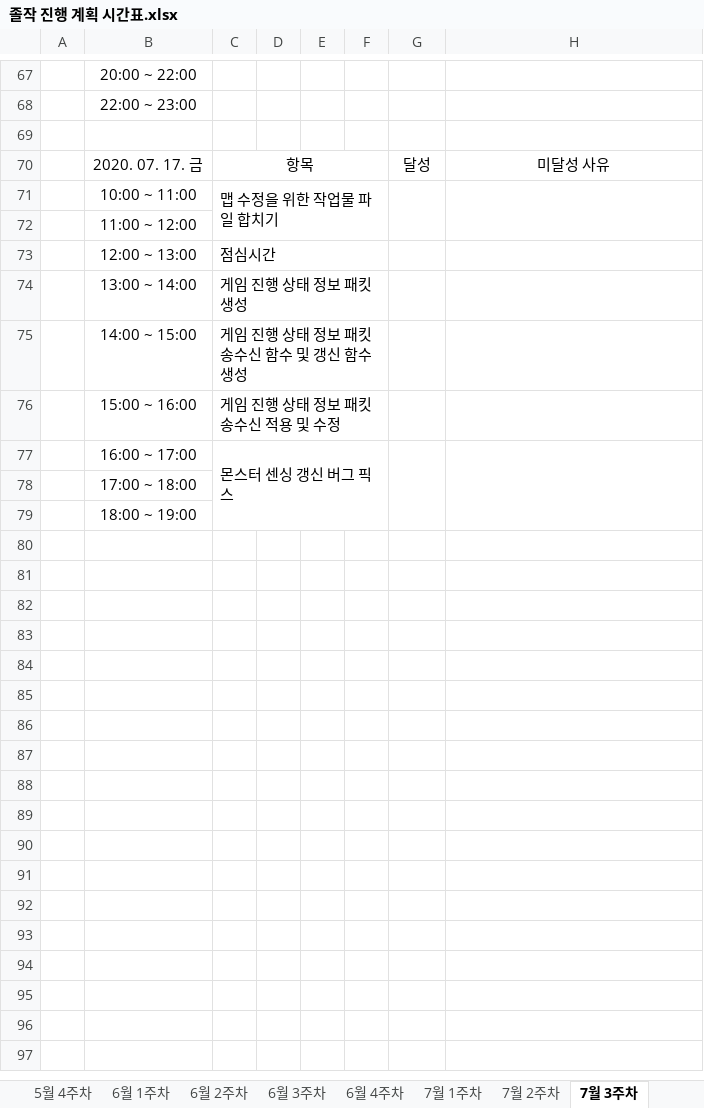
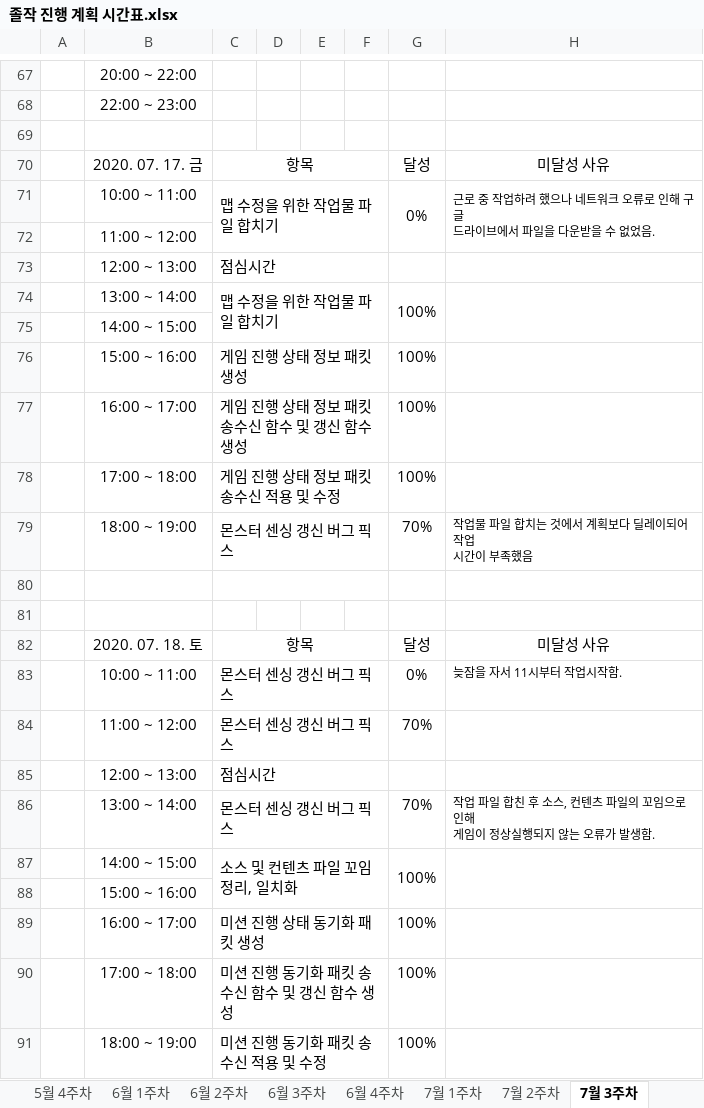
Before and after one commit to ymk1477/Project_Survivor_Kit, an Excel workbook: 졸작 진행 계획 시간표.xlsx, sheet 7월 3주차, drawn as a sheet; only a part is shown, gaps mark what is left out; values as stored, in another font and other column widths than the file's, no borders; removed rows and columns are numbered as before the commit, all else as after; ↵ is a line break in a cell; the diff names each change by its address in the sheet, - before the commit and + after, or states it on an @@ line.

```diff
--- a/졸작 진행 계획 시간표.xlsx (sheet 7월 3주차)
+++ b/졸작 진행 계획 시간표.xlsx (sheet 7월 3주차)
-G71: (empty)
+G71: 0%
-H71: (empty)
+H71: 근로 중 작업하려 했으나 네트워크 오류로 인해 구글 ↵ 드라이브에서 파일을 다운받을 수 없었음.
-row 74:  | 13:00 ~ 14:00 | 게임 진행 상태 정보 패킷 생성
-row 75:  | 14:00 ~ 15:00 | 게임 진행 상태 정보 패킷 송수신 함수 및 갱신 함수 생성
-row 76:  | 15:00 ~ 16:00 | 게임 진행 상태 정보 패킷 송수신 적용 및 수정
-row 77:  | 16:00 ~ 17:00 | 몬스터 센싱 갱신 버그 픽스
+row 74:  | 13:00 ~ 14:00 | 맵 수정을 위한 작업물 파일 합치기 |  |  |  | 100%
-B75: 17:00 ~ 18:00
+B75: 14:00 ~ 15:00
+row 76:  | 15:00 ~ 16:00 | 게임 진행 상태 정보 패킷 생성 |  |  |  | 100%
+row 77:  | 16:00 ~ 17:00 | 게임 진행 상태 정보 패킷 송수신 함수 및 갱신 함수 생성 |  |  |  | 100%
+row 78:  | 17:00 ~ 18:00 | 게임 진행 상태 정보 패킷 송수신 적용 및 수정 |  |  |  | 100%
+row 79:  | 18:00 ~ 19:00 | 몬스터 센싱 갱신 버그 픽스 |  |  |  | 70% | 작업물 파일 합치는 것에서 계획보다 딜레이되어 작업 ↵ 시간이 부족했음
+row 80: (empty)
+row 81: (empty)
+row 82:  | 2020. 07. 18. 토 | 항목 |  |  |  | 달성 | 미달성 사유
+row 83:  | 10:00 ~ 11:00 | 몬스터 센싱 갱신 버그 픽스 |  |  |  | 0% | 늦잠을 자서 11시부터 작업시작함.
+row 84:  | 11:00 ~ 12:00 | 몬스터 센싱 갱신 버그 픽스 |  |  |  | 70%
+row 85:  | 12:00 ~ 13:00 | 점심시간
+row 86:  | 13:00 ~ 14:00 | 몬스터 센싱 갱신 버그 픽스 |  |  |  | 70% | 작업 파일 합친 후 소스, 컨텐츠 파일의 꼬임으로 인해 ↵ 게임이 정상실행되지 않는 오류가 발생함.
+row 87:  | 14:00 ~ 15:00 | 소스 및 컨텐츠 파일 꼬임 정리, 일치화 |  |  |  | 100%
-B88: 18:00 ~ 19:00
+B88: 15:00 ~ 16:00
+row 89:  | 16:00 ~ 17:00 | 미션 진행 상태 동기화 패킷 생성 |  |  |  | 100%
+row 90:  | 17:00 ~ 18:00 | 미션 진행 동기화 패킷 송수신 함수 및 갱신 함수 생성 |  |  |  | 100%
+row 91:  | 18:00 ~ 19:00 | 미션 진행 동기화 패킷 송수신 적용 및 수정 |  |  |  | 100%
```
Also changed, not shown: sheet 7월 4주차, 5 other files.
